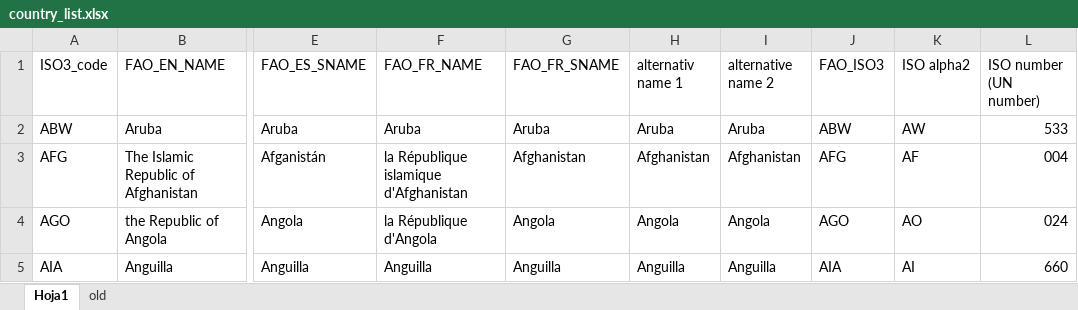
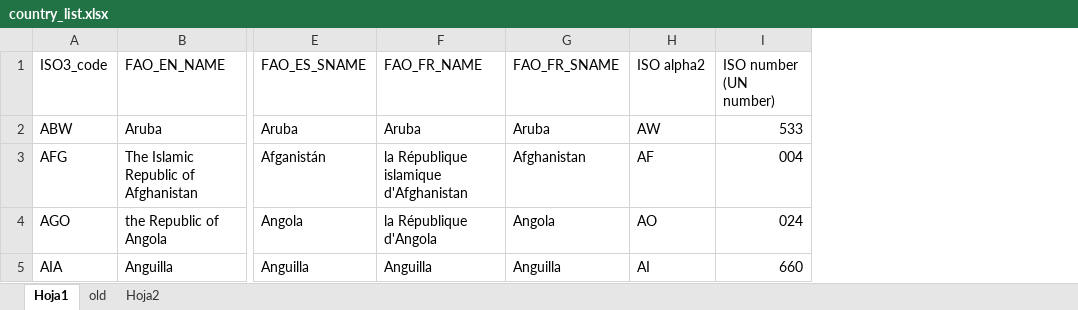
Before and after one commit to landportal/landbook-receiver, an Excel workbook: countries/country_list.xlsx, sheet Hoja1, drawn as a sheet; only a part is shown, gaps mark what is left out; values as stored, in another font and other column widths than the file's, no cell formats; the diff covers the shown part only; the diff names each change by its address in the sheet, - before the commit and + after, or states it on an @@ line.

```diff
--- a/countries/country_list.xlsx (sheet Hoja1)
+++ b/countries/country_list.xlsx (sheet Hoja1)
+sheet tab: Hoja2
-column H (alternativ name 1), rows 2-5: Aruba | Afghanistan | Angola | Anguilla
-column I (alternative name 2), rows 2-5: Aruba | Afghanistan | Angola | Anguilla
-column J (FAO_ISO3), rows 2-5: ABW | AFG | AGO | AIA
```
Also changed, not shown: 33 edited cells elsewhere in this sheet, cell formats, 1 other file.
